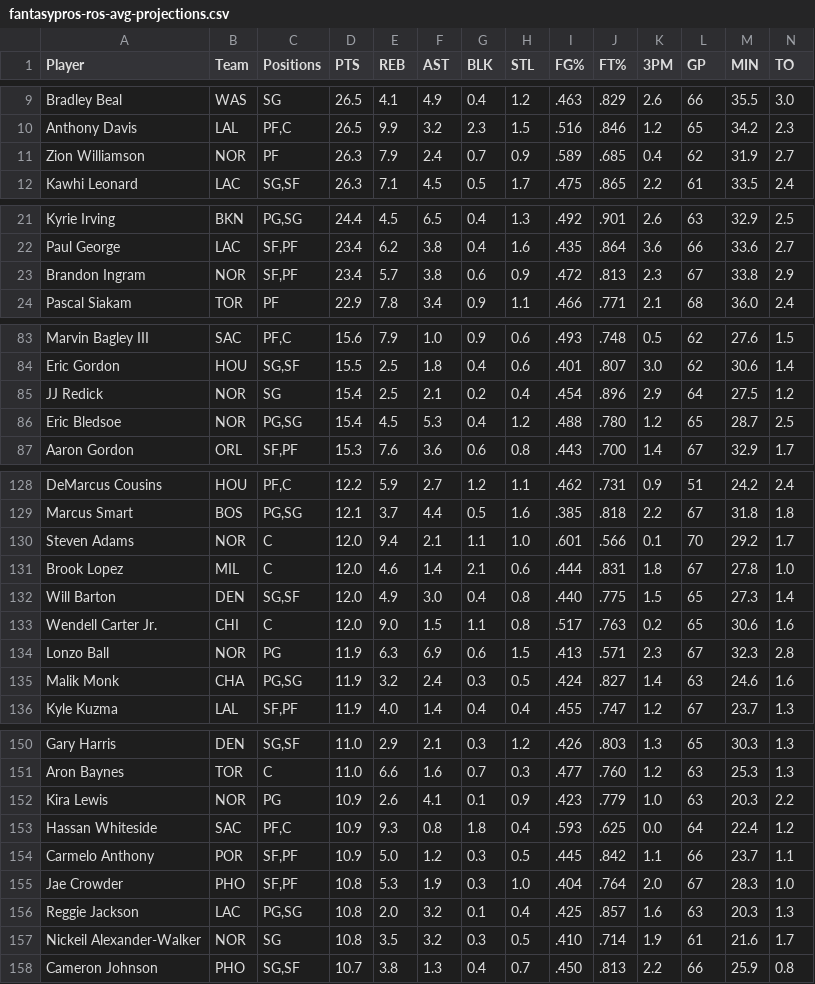
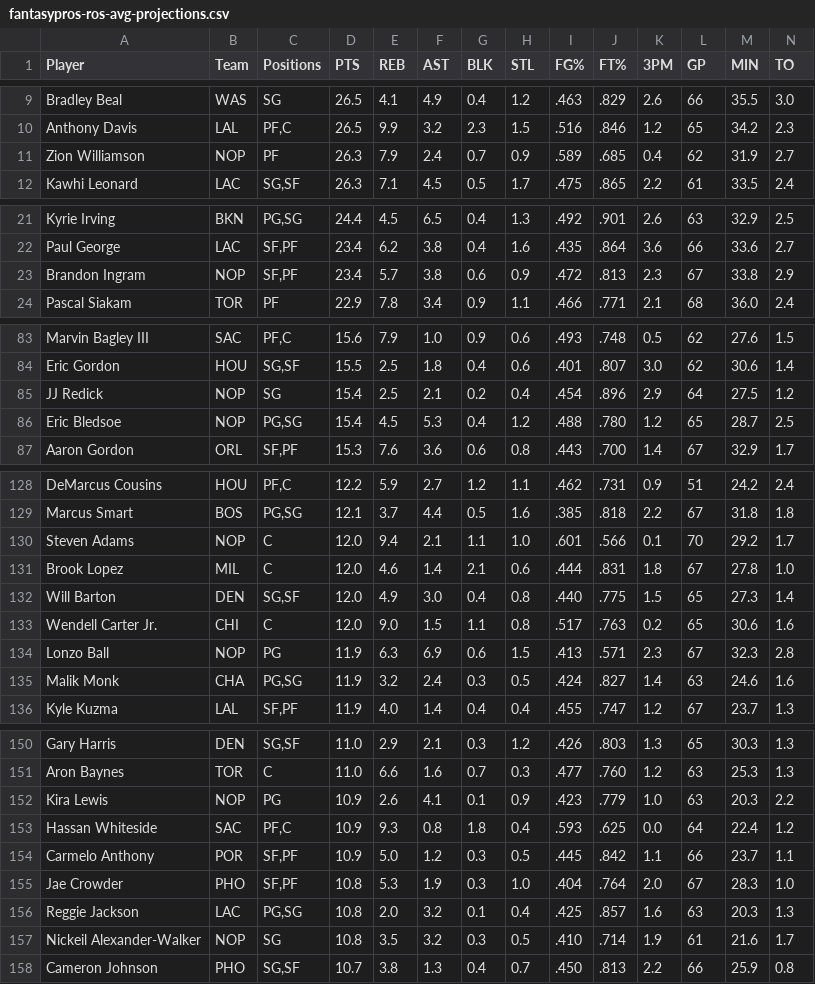
Before and after one commit to lmchoi/trusty-scout-react, a CSV file: server/resources/fantasypros-ros-avg-projections.csv, drawn as a sheet; only a part is shown, gaps mark what is left out; the diff covers the shown part only.

```diff
--- a/server/resources/fantasypros-ros-avg-projections.csv
+++ b/server/resources/fantasypros-ros-avg-projections.csv
@@ -10,3 +10,3 @@
 "Anthony Davis","LAL","PF,C","26.5","9.9","3.2","2.3","1.5",".516",".846","1.2","65","34.2","2.3"
-"Zion Williamson","NOR","PF","26.3","7.9","2.4","0.7","0.9",".589",".685","0.4","62","31.9","2.7"
+"Zion Williamson","NOP","PF","26.3","7.9","2.4","0.7","0.9",".589",".685","0.4","62","31.9","2.7"
 "Kawhi Leonard","LAC","SG,SF","26.3","7.1","4.5","0.5","1.7",".475",".865","2.2","61","33.5","2.4"
@@ -22,3 +22,3 @@
 "Paul George","LAC","SF,PF","23.4","6.2","3.8","0.4","1.6",".435",".864","3.6","66","33.6","2.7"
-"Brandon Ingram","NOR","SF,PF","23.4","5.7","3.8","0.6","0.9",".472",".813","2.3","67","33.8","2.9"
+"Brandon Ingram","NOP","SF,PF","23.4","5.7","3.8","0.6","0.9",".472",".813","2.3","67","33.8","2.9"
 "Pascal Siakam","TOR","PF","22.9","7.8","3.4","0.9","1.1",".466",".771","2.1","68","36.0","2.4"
@@ -84,4 +84,4 @@
 "Eric Gordon","HOU","SG,SF","15.5","2.5","1.8","0.4","0.6",".401",".807","3.0","62","30.6","1.4"
-"JJ Redick","NOR","SG","15.4","2.5","2.1","0.2","0.4",".454",".896","2.9","64","27.5","1.2"
-"Eric Bledsoe","NOR","PG,SG","15.4","4.5","5.3","0.4","1.2",".488",".780","1.2","65","28.7","2.5"
+"JJ Redick","NOP","SG","15.4","2.5","2.1","0.2","0.4",".454",".896","2.9","64","27.5","1.2"
+"Eric Bledsoe","NOP","PG,SG","15.4","4.5","5.3","0.4","1.2",".488",".780","1.2","65","28.7","2.5"
 "Aaron Gordon","ORL","SF,PF","15.3","7.6","3.6","0.6","0.8",".443",".700","1.4","67","32.9","1.7"
@@ -129,3 +129,3 @@
 "Marcus Smart","BOS","PG,SG","12.1","3.7","4.4","0.5","1.6",".385",".818","2.2","67","31.8","1.8"
-"Steven Adams","NOR","C","12.0","9.4","2.1","1.1","1.0",".601",".566","0.1","70","29.2","1.7"
+"Steven Adams","NOP","C","12.0","9.4","2.1","1.1","1.0",".601",".566","0.1","70","29.2","1.7"
 "Brook Lopez","MIL","C","12.0","4.6","1.4","2.1","0.6",".444",".831","1.8","67","27.8","1.0"
@@ -133,3 +133,3 @@
 "Wendell Carter Jr.","CHI","C","12.0","9.0","1.5","1.1","0.8",".517",".763","0.2","65","30.6","1.6"
-"Lonzo Ball","NOR","PG","11.9","6.3","6.9","0.6","1.5",".413",".571","2.3","67","32.3","2.8"
+"Lonzo Ball","NOP","PG","11.9","6.3","6.9","0.6","1.5",".413",".571","2.3","67","32.3","2.8"
 "Malik Monk","CHA","PG,SG","11.9","3.2","2.4","0.3","0.5",".424",".827","1.4","63","24.6","1.6"
@@ -151,3 +151,3 @@
 "Aron Baynes","TOR","C","11.0","6.6","1.6","0.7","0.3",".477",".760","1.2","63","25.3","1.3"
-"Kira Lewis","NOR","PG","10.9","2.6","4.1","0.1","0.9",".423",".779","1.0","63","20.3","2.2"
+"Kira Lewis","NOP","PG","10.9","2.6","4.1","0.1","0.9",".423",".779","1.0","63","20.3","2.2"
 "Hassan Whiteside","SAC","PF,C","10.9","9.3","0.8","1.8","0.4",".593",".625","0.0","64","22.4","1.2"
@@ -156,3 +156,3 @@
 "Reggie Jackson","LAC","PG,SG","10.8","2.0","3.2","0.1","0.4",".425",".857","1.6","63","20.3","1.3"
-"Nickeil Alexander-Walker","NOR","SG","10.8","3.5","3.2","0.3","0.5",".410",".714","1.9","61","21.6","1.7"
+"Nickeil Alexander-Walker","NOP","SG","10.8","3.5","3.2","0.3","0.5",".410",".714","1.9","61","21.6","1.7"
 "Cameron Johnson","PHO","SG,SF","10.7","3.8","1.3","0.4","0.7",".450",".813","2.2","66","25.9","0.8"
```
Also changed, not shown: 9 edited cells elsewhere in this file, 5 other files.
